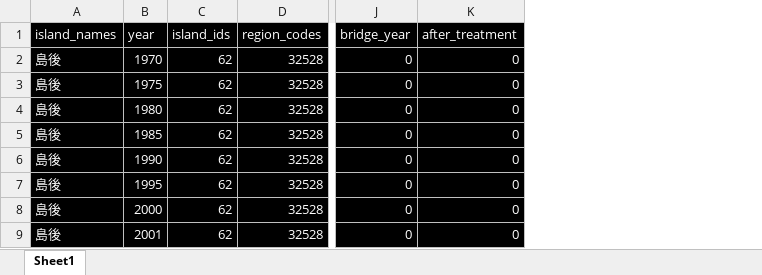
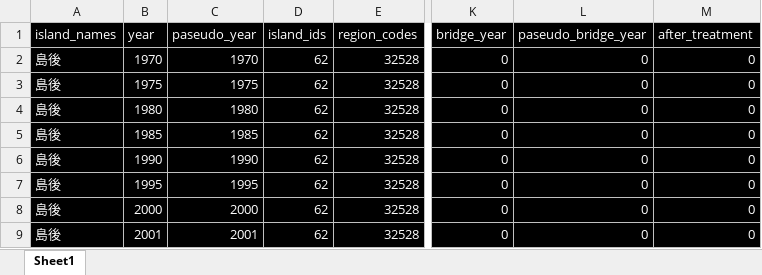
Before and after one commit to Keisei-Akiya/bridge-straw-effects, an Excel workbook: data/raw/df.xlsx, sheet Sheet1, drawn as a sheet; only a part is shown, gaps mark what is left out; values as stored, in another font and other column widths than the file's, no borders; the diff names each change by its address in the sheet, - before the commit and + after, or states it on an @@ line.

```diff
--- a/data/raw/df.xlsx (sheet Sheet1)
+++ b/data/raw/df.xlsx (sheet Sheet1)
+column C (paseudo_year), rows 2-9: 1970 | 1975 | 1980 | 1985 | 1990 | 1995 | 2000 | 2001
+column L (paseudo_bridge_year), rows 2-9: all 0
```
Also changed, not shown: 6 other files.
